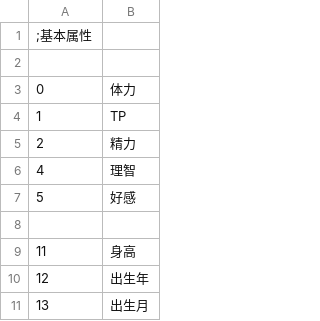
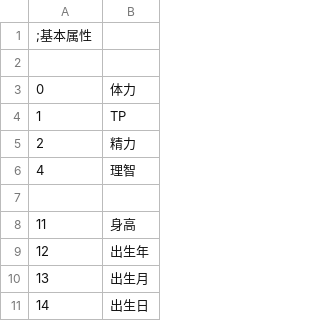
Before and after one commit to SisanTsz/eraFantasyWORDSONLY, a CSV file: CSV/BASE.csv, drawn as a sheet; only a part is shown; the shorter side is filled out with more unchanged rows; the diff names each change by its address in the sheet, - before the commit and + after, or states it on an @@ line.

```diff
--- a/CSV/BASE.csv
+++ b/CSV/BASE.csv
-row 7: 5 | 好感
```
Also changed, not shown: CSV/CFLAG.CSV, 13 other files.
